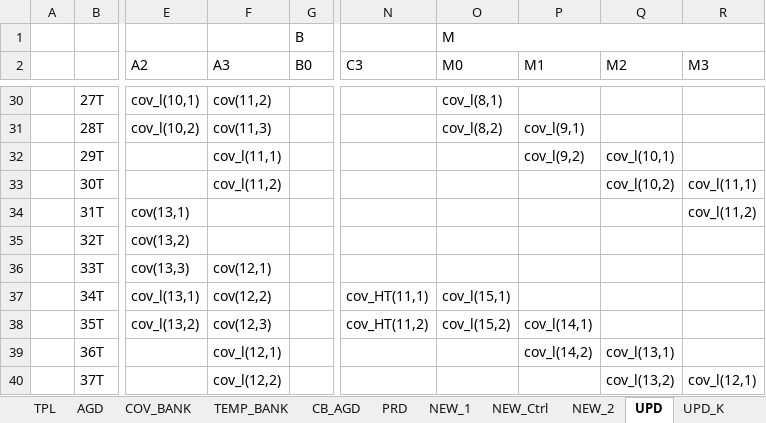
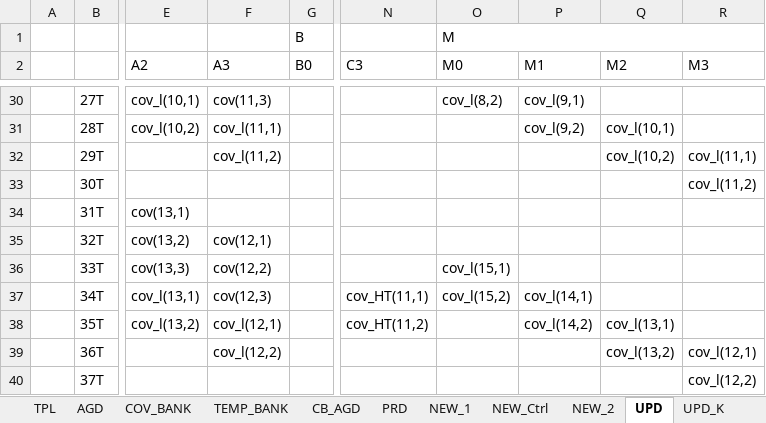
Before and after one commit to olokevin/EKF-SLAM-RTL, an Excel workbook: EKF-SLAM时序图.xlsx, sheet UPD, drawn as a sheet; only a part is shown, gaps mark what is left out; values as stored, in another font and other column widths than the file's, no cell formats; the diff covers the shown part only; the diff names each change by its address in the sheet, - before the commit and + after, or states it on an @@ line.

```diff
--- a/EKF-SLAM时序图.xlsx (sheet UPD)
+++ b/EKF-SLAM时序图.xlsx (sheet UPD)
-F30 (A3): cov(11,2)
+F30 (A3): cov(11,3)
-O30 (M0): cov_l(8,1)
+O30 (M0): cov_l(8,2)
-P30 (M1): (empty)
+P30 (M1): cov_l(9,1)
-F31 (A3): cov(11,3)
+F31 (A3): cov_l(11,1)
-O31 (M0): cov_l(8,2)
+O31 (M0): (empty)
-P31 (M1): cov_l(9,1)
+P31 (M1): cov_l(9,2)
-Q31 (M2): (empty)
+Q31 (M2): cov_l(10,1)
-F32 (A3): cov_l(11,1)
+F32 (A3): cov_l(11,2)
-P32 (M1): cov_l(9,2)
+P32 (M1): (empty)
-Q32 (M2): cov_l(10,1)
+Q32 (M2): cov_l(10,2)
-R32 (M3): (empty)
+R32 (M3): cov_l(11,1)
-F33 (A3): cov_l(11,2)
+F33 (A3): (empty)
-Q33 (M2): cov_l(10,2)
+Q33 (M2): (empty)
-R33 (M3): cov_l(11,1)
+R33 (M3): cov_l(11,2)
-R34 (M3): cov_l(11,2)
+R34 (M3): (empty)
-F35 (A3): (empty)
+F35 (A3): cov(12,1)
-F36 (A3): cov(12,1)
+F36 (A3): cov(12,2)
-O36 (M0): (empty)
+O36 (M0): cov_l(15,1)
-F37 (A3): cov(12,2)
+F37 (A3): cov(12,3)
-O37 (M0): cov_l(15,1)
+O37 (M0): cov_l(15,2)
-P37 (M1): (empty)
+P37 (M1): cov_l(14,1)
-F38 (A3): cov(12,3)
+F38 (A3): cov_l(12,1)
-O38 (M0): cov_l(15,2)
+O38 (M0): (empty)
-P38 (M1): cov_l(14,1)
+P38 (M1): cov_l(14,2)
-Q38 (M2): (empty)
+Q38 (M2): cov_l(13,1)
-F39 (A3): cov_l(12,1)
+F39 (A3): cov_l(12,2)
-P39 (M1): cov_l(14,2)
+P39 (M1): (empty)
-Q39 (M2): cov_l(13,1)
+Q39 (M2): cov_l(13,2)
-R39 (M3): (empty)
+R39 (M3): cov_l(12,1)
-F40 (A3): cov_l(12,2)
+F40 (A3): (empty)
-Q40 (M2): cov_l(13,2)
+Q40 (M2): (empty)
-R40 (M3): cov_l(12,1)
+R40 (M3): cov_l(12,2)
```
Also changed, not shown: 49 edited cells elsewhere in this sheet, sheet NEW_1, sheet NEW_Ctrl, sheet UPD_LAST, sheet TEMP_BANK, cell formats, EKF-SLAMv5.0运算统计.xlsx, 3 other files.
